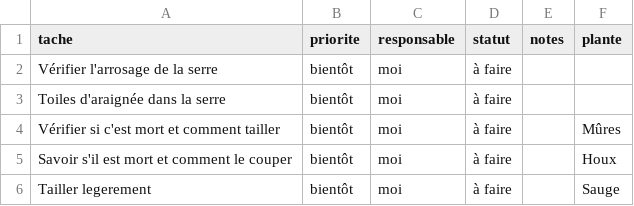
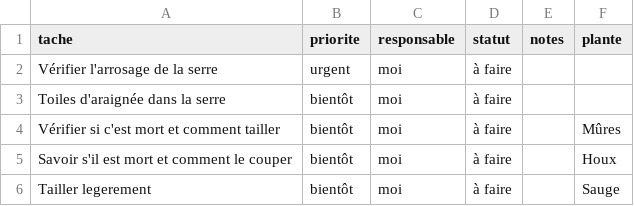
Before and after one commit to leblanctiphaine-px/Jardin, a CSV file: taches.csv, drawn as a sheet; only a part is shown.

Commit message:
Tâches : ajouter « Vérifier l'arrosage de la serre »

```diff
--- a/taches.csv
+++ b/taches.csv
@@ -1,3 +1,3 @@
 tache,priorite,responsable,statut,notes,plante
-Vérifier l'arrosage de la serre,bientôt,moi,à faire,,
+Vérifier l'arrosage de la serre,urgent,moi,à faire,,
 Toiles d'araignée dans la serre,bientôt,moi,à faire,,
```
